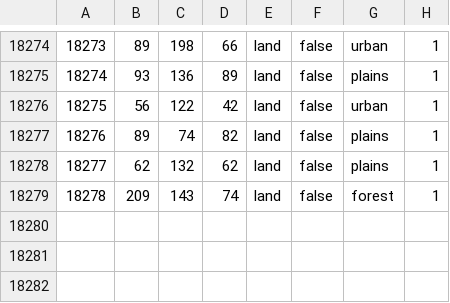
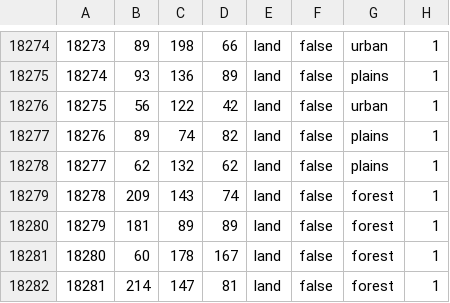
Before and after one commit to East-Showdown/East-Showdown, a CSV file: map/definition.csv, drawn as a sheet; only a part is shown, gaps mark what is left out.

```diff
--- a/map/definition.csv
+++ b/map/definition.csv
@@ -18279 +18279,4 @@
 18278;209;143;74;land;false;forest;1
+18279;181;89;89;land;false;forest;1
+18280;60;178;167;land;false;forest;1
+18281;214;147;81;land;false;forest;1
```
Also changed, not shown: 3 other files.
